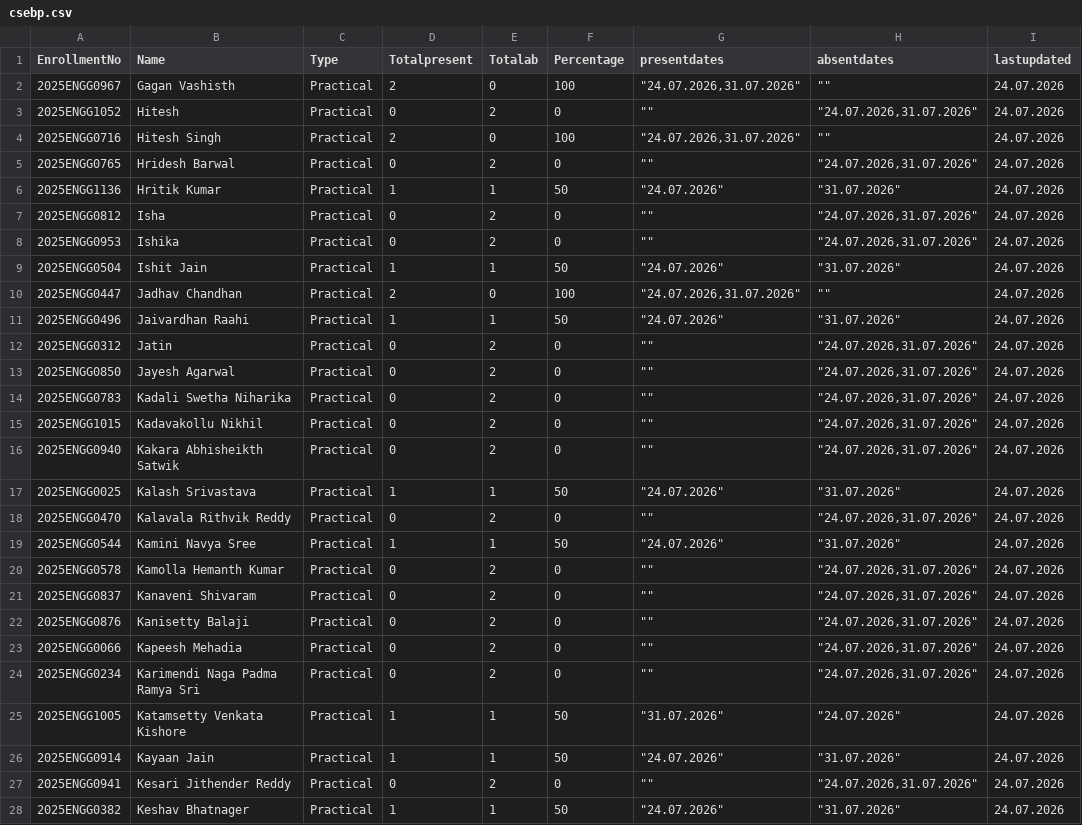
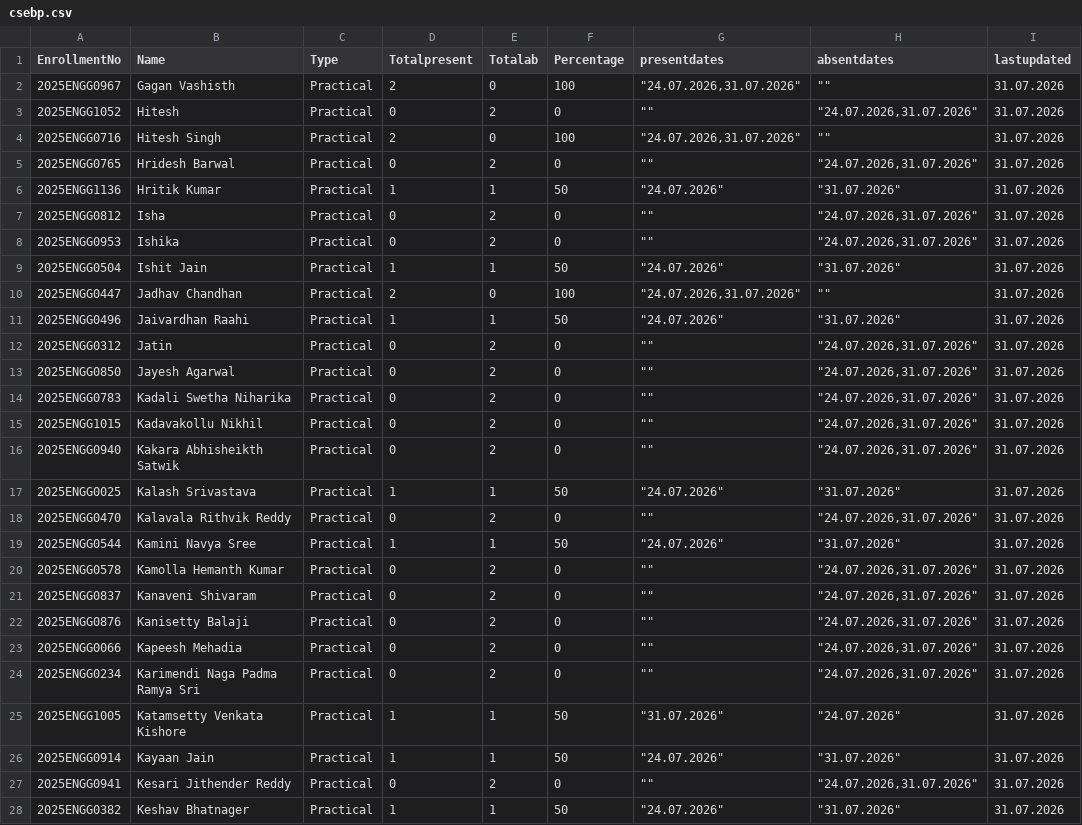
Before and after one commit to rsankaraanarayanan-cmyk/2026-2027-ODD-SEM, a CSV file: csebp.csv, drawn as a sheet; only a part is shown; the diff covers the shown part only.

Commit message:
Add files via upload

```diff
--- a/csebp.csv
+++ b/csebp.csv
@@ -1,28 +1,28 @@
 EnrollmentNo,Name,Type,Totalpresent,Totalab,Percentage,presentdates,absentdates,lastupdated
-2025ENGG0967,Gagan Vashisth,Practical,2,0,100,"""24.07.2026,31.07.2026""","""""",24.07.2026
-2025ENGG1052,Hitesh,Practical,0,2,0,"""""","""24.07.2026,31.07.2026""",24.07.2026
-2025ENGG0716,Hitesh Singh,Practical,2,0,100,"""24.07.2026,31.07.2026""","""""",24.07.2026
-2025ENGG0765,Hridesh Barwal,Practical,0,2,0,"""""","""24.07.2026,31.07.2026""",24.07.2026
-2025ENGG1136,Hritik Kumar,Practical,1,1,50,"""24.07.2026""","""31.07.2026""",24.07.2026
-2025ENGG0812,Isha,Practical,0,2,0,"""""","""24.07.2026,31.07.2026""",24.07.2026
-2025ENGG0953,Ishika,Practical,0,2,0,"""""","""24.07.2026,31.07.2026""",24.07.2026
-2025ENGG0504,Ishit Jain,Practical,1,1,50,"""24.07.2026""","""31.07.2026""",24.07.2026
-2025ENGG0447,Jadhav Chandhan,Practical,2,0,100,"""24.07.2026,31.07.2026""","""""",24.07.2026
-2025ENGG0496,Jaivardhan Raahi,Practical,1,1,50,"""24.07.2026""","""31.07.2026""",24.07.2026
-2025ENGG0312,Jatin,Practical,0,2,0,"""""","""24.07.2026,31.07.2026""",24.07.2026
-2025ENGG0850,Jayesh Agarwal,Practical,0,2,0,"""""","""24.07.2026,31.07.2026""",24.07.2026
-2025ENGG0783,Kadali Swetha Niharika,Practical,0,2,0,"""""","""24.07.2026,31.07.2026""",24.07.2026
-2025ENGG1015,Kadavakollu Nikhil,Practical,0,2,0,"""""","""24.07.2026,31.07.2026""",24.07.2026
-2025ENGG0940,Kakara Abhisheikth Satwik,Practical,0,2,0,"""""","""24.07.2026,31.07.2026""",24.07.2026
-2025ENGG0025,Kalash Srivastava,Practical,1,1,50,"""24.07.2026""","""31.07.2026""",24.07.2026
-2025ENGG0470,Kalavala Rithvik Reddy,Practical,0,2,0,"""""","""24.07.2026,31.07.2026""",24.07.2026
-2025ENGG0544,Kamini Navya Sree,Practical,1,1,50,"""24.07.2026""","""31.07.2026""",24.07.2026
-2025ENGG0578,Kamolla Hemanth Kumar,Practical,0,2,0,"""""","""24.07.2026,31.07.2026""",24.07.2026
-2025ENGG0837,Kanaveni Shivaram,Practical,0,2,0,"""""","""24.07.2026,31.07.2026""",24.07.2026
-2025ENGG0876,Kanisetty Balaji,Practical,0,2,0,"""""","""24.07.2026,31.07.2026""",24.07.2026
-2025ENGG0066,Kapeesh Mehadia,Practical,0,2,0,"""""","""24.07.2026,31.07.2026""",24.07.2026
-2025ENGG0234,Karimendi Naga Padma Ramya Sri,Practical,0,2,0,"""""","""24.07.2026,31.07.2026""",24.07.2026
-2025ENGG1005,Katamsetty Venkata Kishore,Practical,1,1,50,"""31.07.2026""","""24.07.2026""",24.07.2026
-2025ENGG0914,Kayaan Jain,Practical,1,1,50,"""24.07.2026""","""31.07.2026""",24.07.2026
-2025ENGG0941,Kesari Jithender Reddy,Practical,0,2,0,"""""","""24.07.2026,31.07.2026""",24.07.2026
-2025ENGG0382,Keshav Bhatnager,Practical,1,1,50,"""24.07.2026""","""31.07.2026""",24.07.2026
+2025ENGG0967,Gagan Vashisth,Practical,2,0,100,"""24.07.2026,31.07.2026""","""""",31.07.2026
+2025ENGG1052,Hitesh,Practical,0,2,0,"""""","""24.07.2026,31.07.2026""",31.07.2026
+2025ENGG0716,Hitesh Singh,Practical,2,0,100,"""24.07.2026,31.07.2026""","""""",31.07.2026
+2025ENGG0765,Hridesh Barwal,Practical,0,2,0,"""""","""24.07.2026,31.07.2026""",31.07.2026
+2025ENGG1136,Hritik Kumar,Practical,1,1,50,"""24.07.2026""","""31.07.2026""",31.07.2026
+2025ENGG0812,Isha,Practical,0,2,0,"""""","""24.07.2026,31.07.2026""",31.07.2026
+2025ENGG0953,Ishika,Practical,0,2,0,"""""","""24.07.2026,31.07.2026""",31.07.2026
+2025ENGG0504,Ishit Jain,Practical,1,1,50,"""24.07.2026""","""31.07.2026""",31.07.2026
+2025ENGG0447,Jadhav Chandhan,Practical,2,0,100,"""24.07.2026,31.07.2026""","""""",31.07.2026
+2025ENGG0496,Jaivardhan Raahi,Practical,1,1,50,"""24.07.2026""","""31.07.2026""",31.07.2026
+2025ENGG0312,Jatin,Practical,0,2,0,"""""","""24.07.2026,31.07.2026""",31.07.2026
+2025ENGG0850,Jayesh Agarwal,Practical,0,2,0,"""""","""24.07.2026,31.07.2026""",31.07.2026
+2025ENGG0783,Kadali Swetha Niharika,Practical,0,2,0,"""""","""24.07.2026,31.07.2026""",31.07.2026
+2025ENGG1015,Kadavakollu Nikhil,Practical,0,2,0,"""""","""24.07.2026,31.07.2026""",31.07.2026
+2025ENGG0940,Kakara Abhisheikth Satwik,Practical,0,2,0,"""""","""24.07.2026,31.07.2026""",31.07.2026
+2025ENGG0025,Kalash Srivastava,Practical,1,1,50,"""24.07.2026""","""31.07.2026""",31.07.2026
+2025ENGG0470,Kalavala Rithvik Reddy,Practical,0,2,0,"""""","""24.07.2026,31.07.2026""",31.07.2026
+2025ENGG0544,Kamini Navya Sree,Practical,1,1,50,"""24.07.2026""","""31.07.2026""",31.07.2026
+2025ENGG0578,Kamolla Hemanth Kumar,Practical,0,2,0,"""""","""24.07.2026,31.07.2026""",31.07.2026
+2025ENGG0837,Kanaveni Shivaram,Practical,0,2,0,"""""","""24.07.2026,31.07.2026""",31.07.2026
+2025ENGG0876,Kanisetty Balaji,Practical,0,2,0,"""""","""24.07.2026,31.07.2026""",31.07.2026
+2025ENGG0066,Kapeesh Mehadia,Practical,0,2,0,"""""","""24.07.2026,31.07.2026""",31.07.2026
+2025ENGG0234,Karimendi Naga Padma Ramya Sri,Practical,0,2,0,"""""","""24.07.2026,31.07.2026""",31.07.2026
+2025ENGG1005,Katamsetty Venkata Kishore,Practical,1,1,50,"""31.07.2026""","""24.07.2026""",31.07.2026
+2025ENGG0914,Kayaan Jain,Practical,1,1,50,"""24.07.2026""","""31.07.2026""",31.07.2026
+2025ENGG0941,Kesari Jithender Reddy,Practical,0,2,0,"""""","""24.07.2026,31.07.2026""",31.07.2026
+2025ENGG0382,Keshav Bhatnager,Practical,1,1,50,"""24.07.2026""","""31.07.2026""",31.07.2026
```
Also changed, not shown: 1 added row and 161 edited cells elsewhere in this file.
